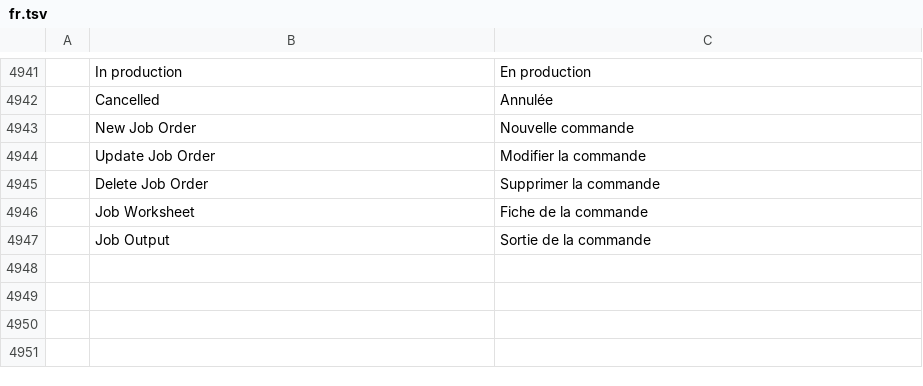
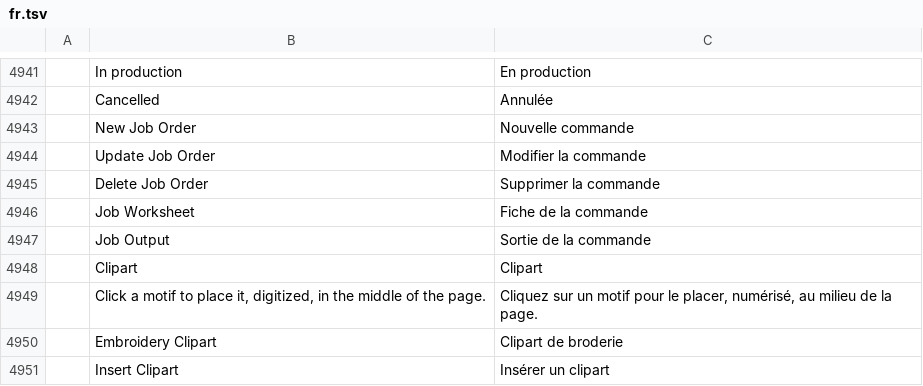
Before and after one commit to SiteSentrix/StitchFoundry, a TSV file: crates/ui-egui/src/i18n/fr.tsv, drawn as a sheet; only a part is shown, gaps mark what is left out; the diff names each change by its address in the sheet, - before the commit and + after, or states it on an @@ line.

```diff
--- a/crates/ui-egui/src/i18n/fr.tsv
+++ b/crates/ui-egui/src/i18n/fr.tsv
+row 4948:  | Clipart | Clipart
+row 4949:  | Click a motif to place it, digitized, in the middle of the page. | Cliquez sur un motif pour le placer, numérisé, au milieu de la page.
+row 4950:  | Embroidery Clipart | Clipart de broderie
+row 4951:  | Insert Clipart | Insérer un clipart
```
Also changed, not shown: crates/ui-egui/src/i18n/es.tsv, crates/ui-egui/src/i18n/it.tsv, 15 other files.
